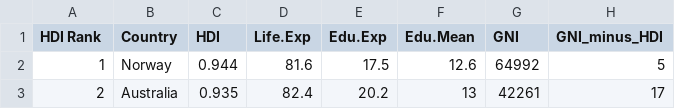
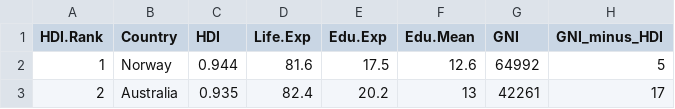
Before and after one commit to oj-lappi/IODS-project, a CSV file: data/human.csv, drawn as a sheet; only a part is shown; the diff names each change by its address in the sheet, - before the commit and + after, or states it on an @@ line.

Commit message:
Was missing one rename from "HDI Rank" to "HDI.Rank"

```diff
--- a/data/human.csv
+++ b/data/human.csv
-A1: HDI Rank
+A1: HDI.Rank
```
Also changed, not shown: 1 other file.
